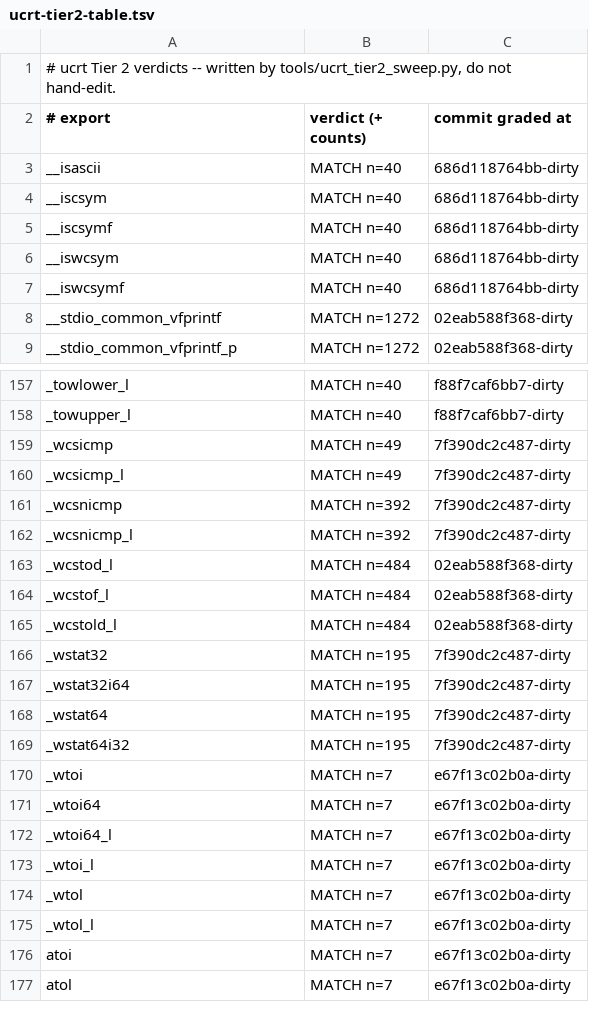
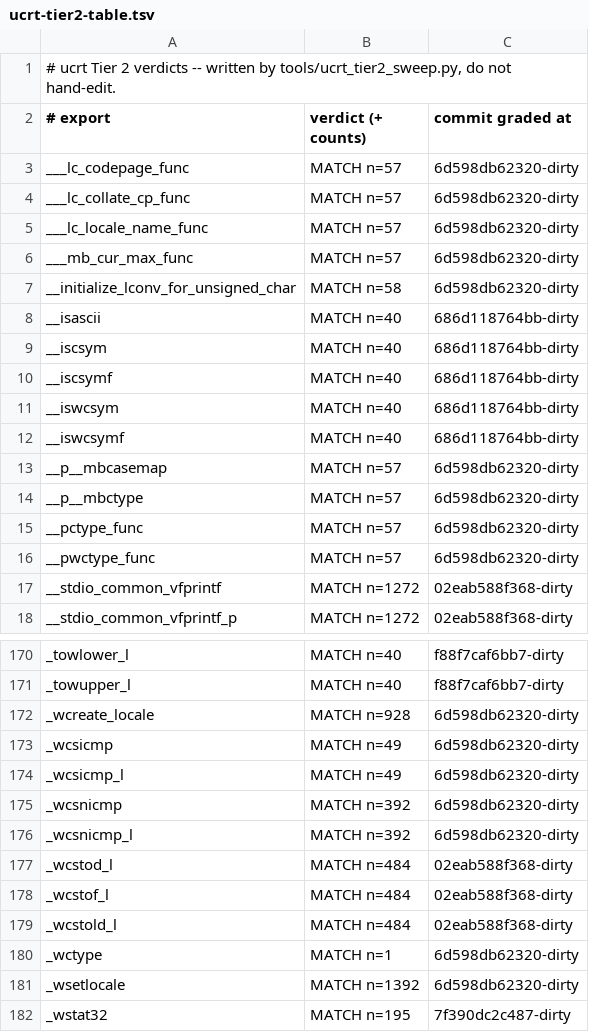
Before and after one commit to meanie-py/vibeos, a TSV file: docs/engineering/active-lanes/ucrt-tier2-table.tsv, drawn as a sheet; only a part is shown, gaps mark what is left out; the shorter side is filled out with more unchanged rows; the diff covers the shown part only.

```diff
--- a/docs/engineering/active-lanes/ucrt-tier2-table.tsv
+++ b/docs/engineering/active-lanes/ucrt-tier2-table.tsv
@@ -2,2 +2,7 @@
 # export	verdict (+ counts)	commit graded at
+___lc_codepage_func	MATCH n=57	6d598db62320-dirty
+___lc_collate_cp_func	MATCH n=57	6d598db62320-dirty
+___lc_locale_name_func	MATCH n=57	6d598db62320-dirty
+___mb_cur_max_func	MATCH n=57	6d598db62320-dirty
+__initialize_lconv_for_unsigned_char	MATCH n=58	6d598db62320-dirty
 __isascii	MATCH n=40	686d118764bb-dirty
@@ -7,2 +12,6 @@ __iswcsym	MATCH n=40	686d118764bb-dirty
 __iswcsymf	MATCH n=40	686d118764bb-dirty
+__p__mbcasemap	MATCH n=57	6d598db62320-dirty
+__p__mbctype	MATCH n=57	6d598db62320-dirty
+__pctype_func	MATCH n=57	6d598db62320-dirty
+__pwctype_func	MATCH n=57	6d598db62320-dirty
 __stdio_common_vfprintf	MATCH n=1272	02eab588f368-dirty
@@ -158,6 +171,7 @@ _towlower_l	MATCH n=40	f88f7caf6bb7-dirty
 _towupper_l	MATCH n=40	f88f7caf6bb7-dirty
-_wcsicmp	MATCH n=49	7f390dc2c487-dirty
-_wcsicmp_l	MATCH n=49	7f390dc2c487-dirty
-_wcsnicmp	MATCH n=392	7f390dc2c487-dirty
-_wcsnicmp_l	MATCH n=392	7f390dc2c487-dirty
+_wcreate_locale	MATCH n=928	6d598db62320-dirty
+_wcsicmp	MATCH n=49	6d598db62320-dirty
+_wcsicmp_l	MATCH n=49	6d598db62320-dirty
+_wcsnicmp	MATCH n=392	6d598db62320-dirty
+_wcsnicmp_l	MATCH n=392	6d598db62320-dirty
 _wcstod_l	MATCH n=484	02eab588f368-dirty
@@ -165,2 +179,4 @@ _wcstof_l	MATCH n=484	02eab588f368-dirty
 _wcstold_l	MATCH n=484	02eab588f368-dirty
+_wctype	MATCH n=1	6d598db62320-dirty
+_wsetlocale	MATCH n=1392	6d598db62320-dirty
 _wstat32	MATCH n=195	7f390dc2c487-dirty
```
Also changed, not shown: 6 added rows and 53 edited cells elsewhere in this file, 41 other files.
